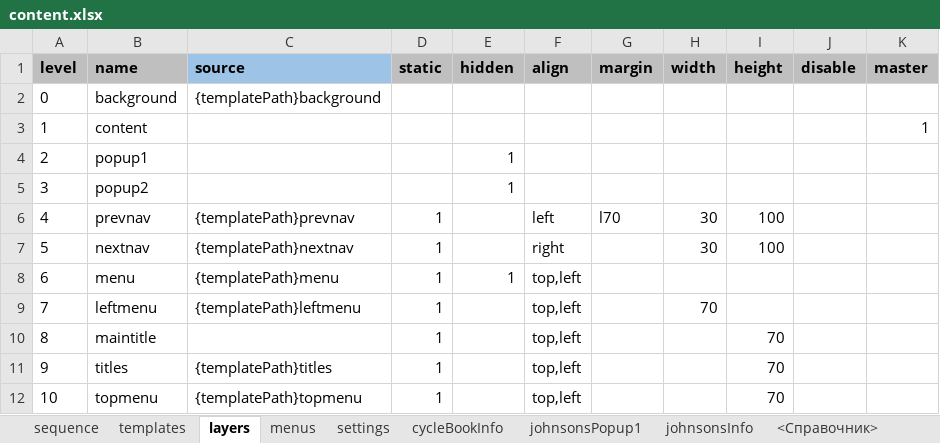
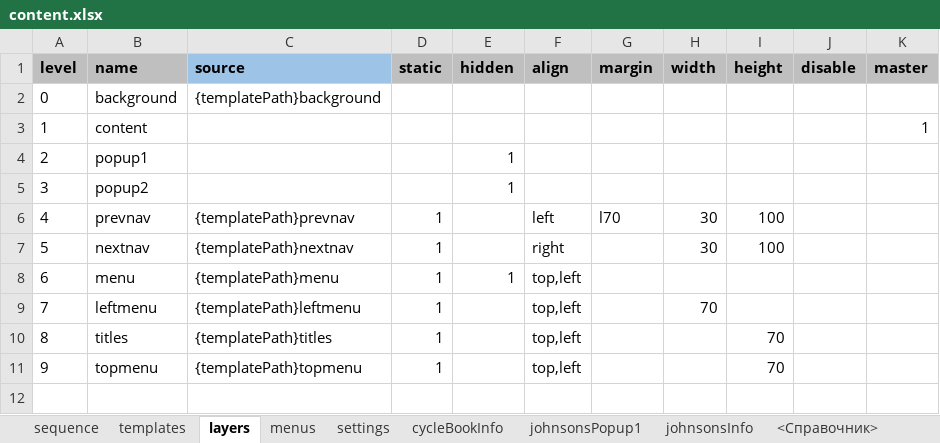
Before and after one commit to racer242/PresentationEngine, an Excel workbook: public/presentation/content.xlsx, sheet layers, drawn as a sheet; values as stored, in another font and other column widths than the file's, no borders; removed rows and columns are numbered as before the commit, all else as after; the diff names each change by its address in the sheet, - before the commit and + after, or states it on an @@ line.

```diff
--- a/public/presentation/content.xlsx (sheet layers)
+++ b/public/presentation/content.xlsx (sheet layers)
-row 10: 8 | maintitle |  | 1 |  | top,left |  |  | 70
@@ column A (level) renumbered from row 10 down @@
```
Also changed, not shown: sheet sequence, sheet templates, 40 other files.
